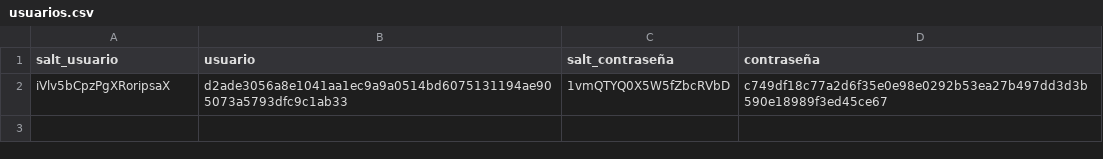
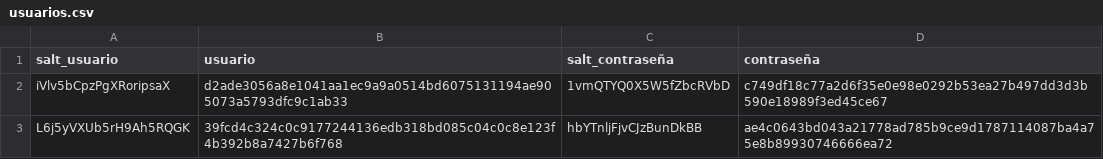
Before and after one commit to Xadouuu7/hospital, a CSV file: python/Bloque Conexion y Login/usuarios.csv, drawn as a sheet.

```diff
--- a/python/Bloque Conexion y Login/usuarios.csv
+++ b/python/Bloque Conexion y Login/usuarios.csv
@@ -2 +2,2 @@ salt_usuario;usuario;salt_contraseña;contraseña
 iVlv5bCpzPgXRoripsaX;d2ade3056a8e1041aa1ec9a9a0514bd6075131194ae905073a5793dfc9c1ab33;1vmQTYQ0X5W5fZbcRVbD;c749df18c77a2d6f35e0e98e0292b53ea27b497dd3d3b590e18989f3ed45ce67
+L6j5yVXUb5rH9Ah5RQGK;39fcd4c324c0c9177244136edb318bd085c04c0c8e123f4b392b8a7427b6f768;hbYTnljFjvCJzBunDkBB;ae4c0643bd043a21778ad785b9ce9d1787114087ba4a75e8b89930746666ea72
```
Also changed, not shown: 1 other file.
